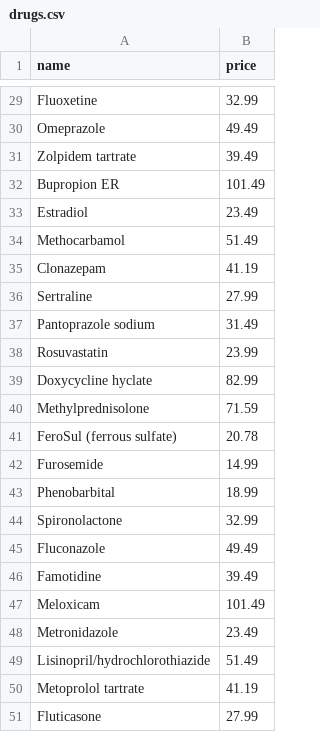
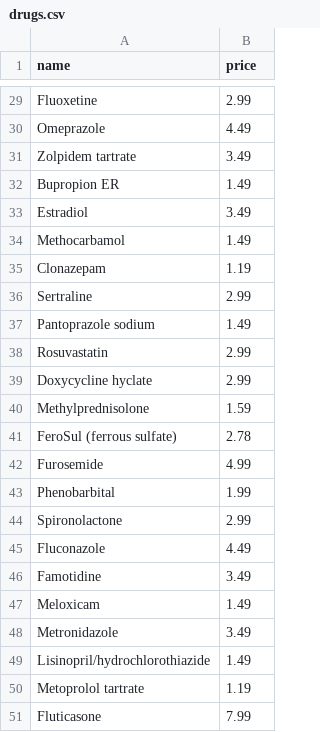
Before and after one commit to chrispoon007/Drugs2Door, a CSV file: data/drugs.csv, drawn as a sheet; only a part is shown, gaps mark what is left out; the diff covers the shown part only; the diff names each change by its address in the sheet, - before the commit and + after, or states it on an @@ line.

```diff
--- a/data/drugs.csv
+++ b/data/drugs.csv
-B29 (price): 32.99
+B29 (price): 2.99
-B30 (price): 49.49
+B30 (price): 4.49
-B31 (price): 39.49
+B31 (price): 3.49
-B32 (price): 101.49
+B32 (price): 1.49
-B33 (price): 23.49
+B33 (price): 3.49
-B34 (price): 51.49
+B34 (price): 1.49
-B35 (price): 41.19
+B35 (price): 1.19
-B36 (price): 27.99
+B36 (price): 2.99
-B37 (price): 31.49
+B37 (price): 1.49
-B38 (price): 23.99
+B38 (price): 2.99
-B39 (price): 82.99
+B39 (price): 2.99
-B40 (price): 71.59
+B40 (price): 1.59
-B41 (price): 20.78
+B41 (price): 2.78
-B42 (price): 14.99
+B42 (price): 4.99
-B43 (price): 18.99
+B43 (price): 1.99
-B44 (price): 32.99
+B44 (price): 2.99
-B45 (price): 49.49
+B45 (price): 4.49
-B46 (price): 39.49
+B46 (price): 3.49
-B47 (price): 101.49
+B47 (price): 1.49
-B48 (price): 23.49
+B48 (price): 3.49
-B49 (price): 51.49
+B49 (price): 1.49
-B50 (price): 41.19
+B50 (price): 1.19
-B51 (price): 27.99
+B51 (price): 7.99
```
Also changed, not shown: 27 edited cells elsewhere in this file, 16 other files.
